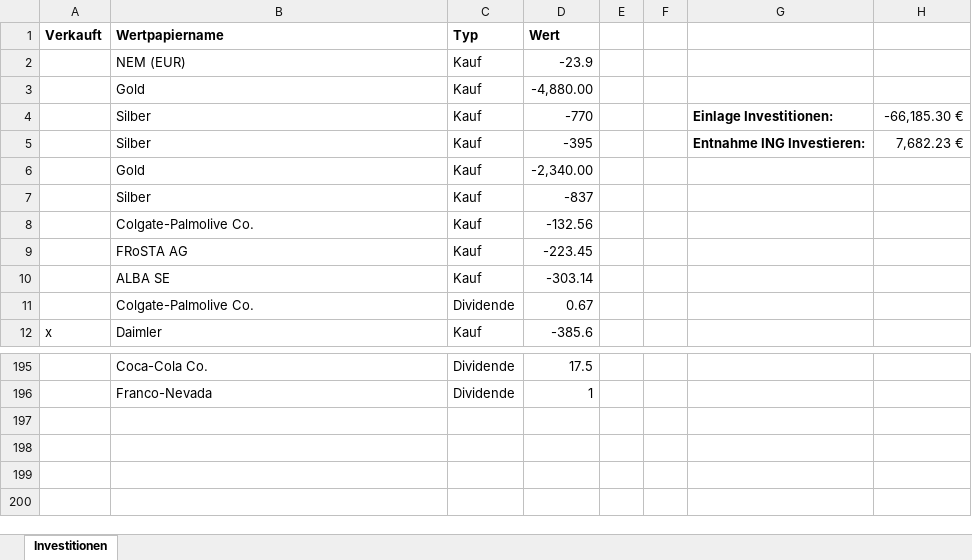
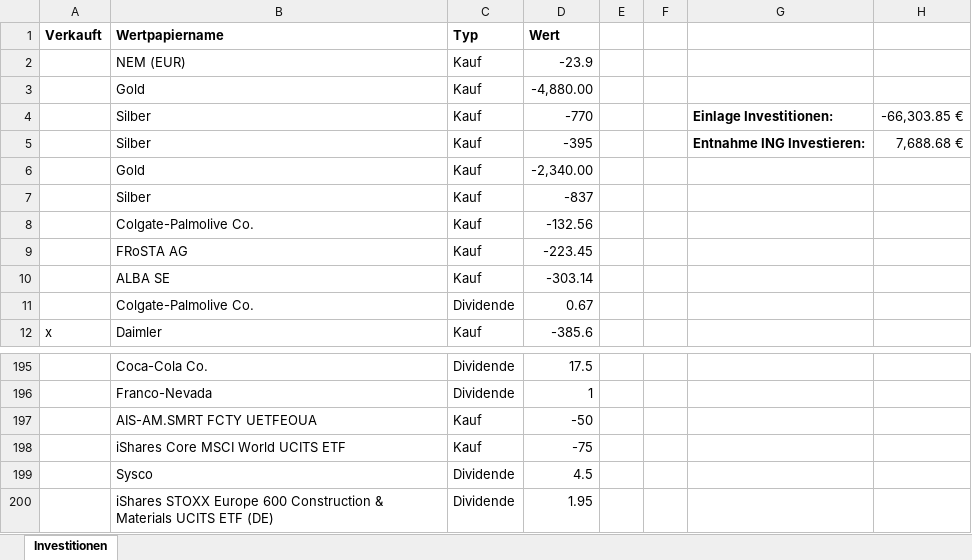
Before and after one commit to re1nsch/my_stock_data, an Excel workbook: portfolio_performance/data/Investitionen_Gesamt.xlsx, sheet Investitionen, drawn as a sheet; only a part is shown, gaps mark what is left out; values as stored, in another font and other column widths than the file's, no borders; the diff names each change by its address in the sheet, - before the commit and + after, or states it on an @@ line.

```diff
--- a/portfolio_performance/data/Investitionen_Gesamt.xlsx (sheet Investitionen)
+++ b/portfolio_performance/data/Investitionen_Gesamt.xlsx (sheet Investitionen)
-H4: -66,185.30 €
+H4: -66,303.85 €
-H5: 7,682.23 €
+H5: 7,688.68 €
+row 197:  | AIS-AM.SMRT FCTY UETFEOUA | Kauf | -50
+row 198:  | iShares Core MSCI World UCITS ETF | Kauf | -75
+row 199:  | Sysco | Dividende | 4.5
+row 200:  | iShares STOXX Europe 600 Construction & Materials UCITS ETF (DE) | Dividende | 1.95
```
Also changed, not shown: 3 other files.
